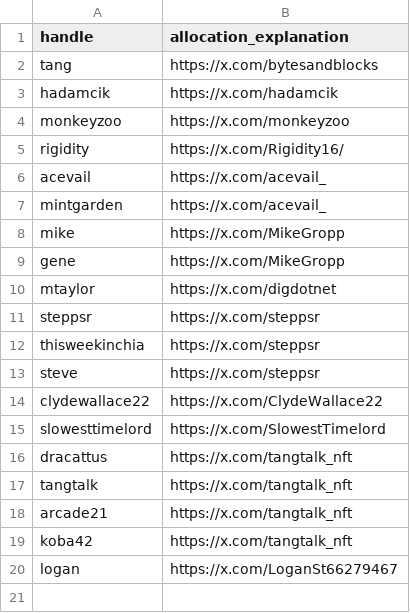
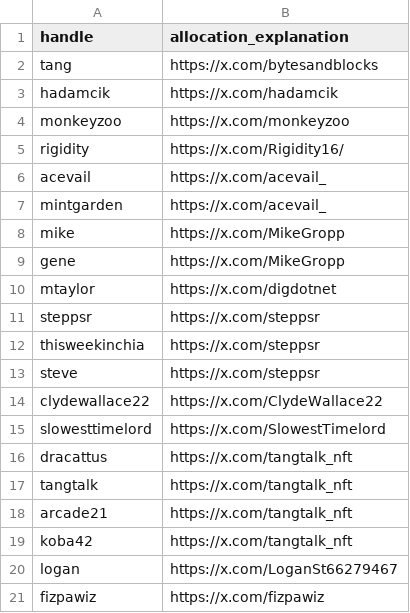
Before and after one commit to Yakuhito/nfts, a CSV file: contributor-extensions.csv, drawn as a sheet; the diff names each change by its address in the sheet, - before the commit and + after, or states it on an @@ line.

```diff
--- a/contributor-extensions.csv
+++ b/contributor-extensions.csv
+row 21: fizpawiz | https://x.com/fizpawiz
```
Also changed, not shown: contributor-premine.csv, premine.csv.
